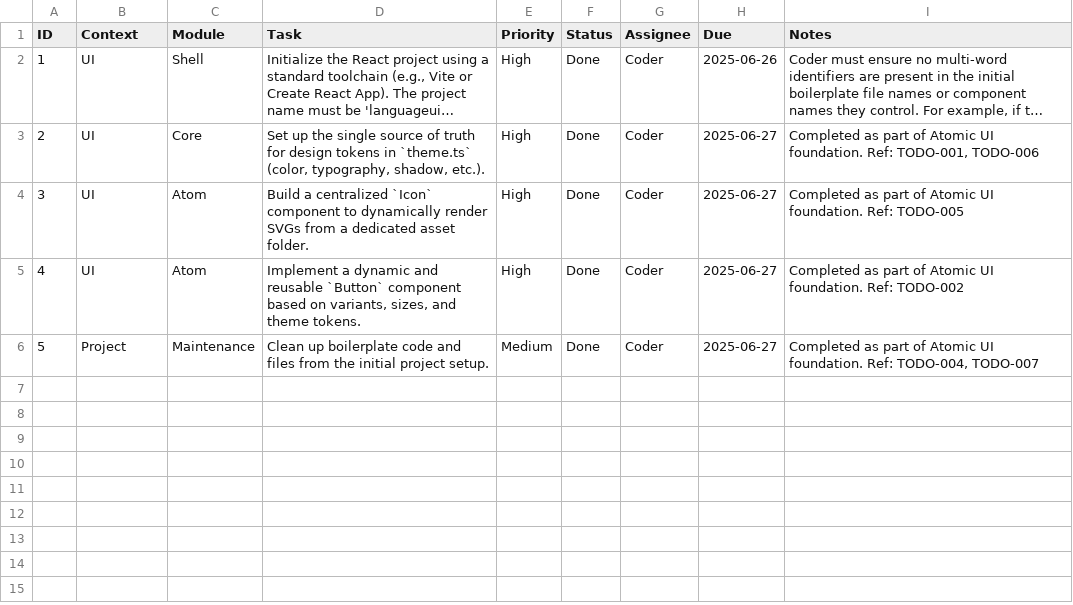
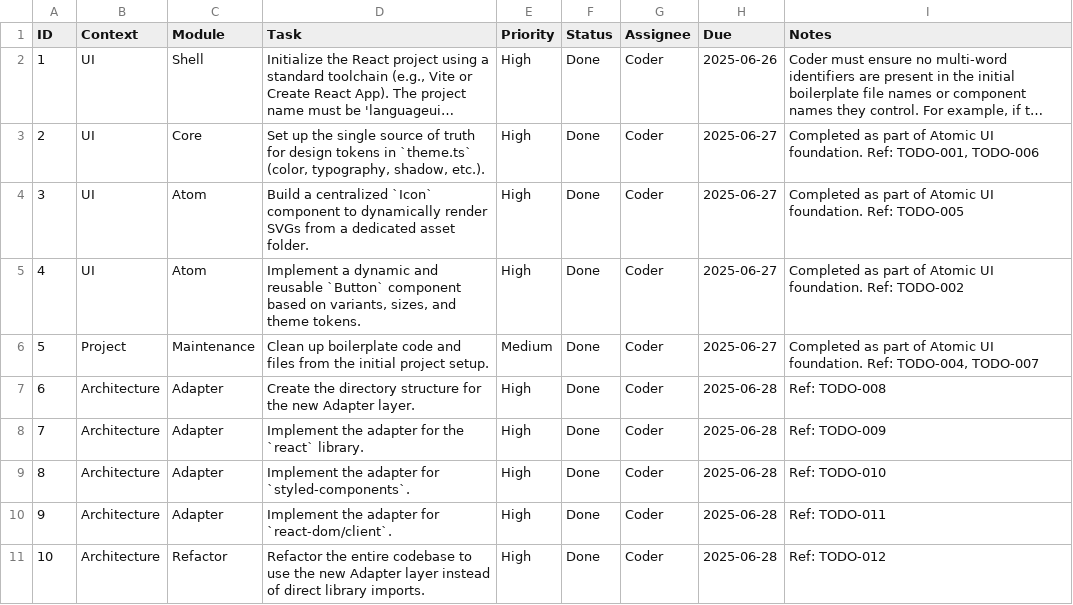
Before and after one commit to hoduyquocbao/languageui, a CSV file: todo.csv, drawn as a sheet; long unchanged cells end in …; the diff names each change by its address in the sheet, - before the commit and + after, or states it on an @@ line.

Commit message:
refactor(arch): Implement Adapter Layer and update all documentation

```diff
--- a/todo.csv
+++ b/todo.csv
+row 7: 6 | Architecture | Adapter | Create the directory structure for the new Adapter layer. | High | Done | Coder | 2025-06-28 | Ref: TODO-008
+row 8: 7 | Architecture | Adapter | Implement the adapter for the `react` library. | High | Done | Coder | 2025-06-28 | Ref: TODO-009
+row 9: 8 | Architecture | Adapter | Implement the adapter for `styled-components`. | High | Done | Coder | 2025-06-28 | Ref: TODO-010
+row 10: 9 | Architecture | Adapter | Implement the adapter for `react-dom/client`. | High | Done | Coder | 2025-06-28 | Ref: TODO-011
+row 11: 10 | Architecture | Refactor | Refactor the entire codebase to use the new Adapter layer instead of direct library imports. | High | Done | Coder | 2025-06-28 | Ref: TODO-012
```
Also changed, not shown: architecture.csv, memories.csv, 12 other files.
